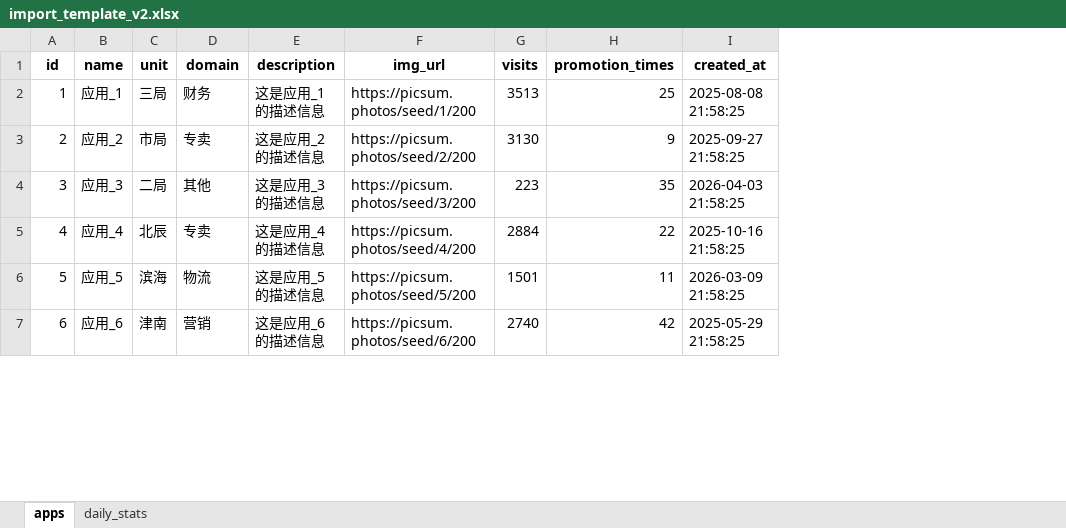
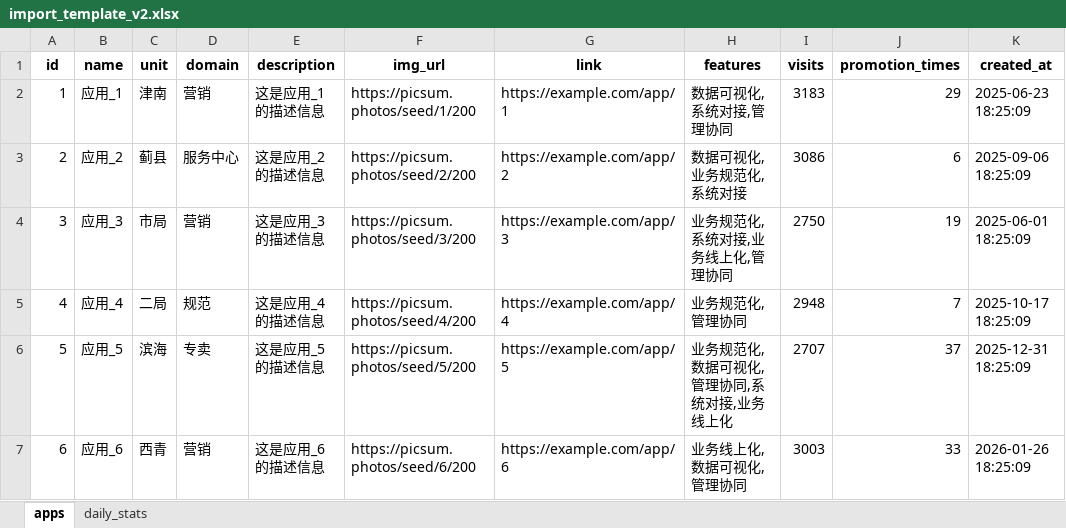
Before and after one commit to zhaohaixiangbobo/data_mall, an Excel workbook: import_template_v2.xlsx, sheet apps, drawn as a sheet; only a part is shown; values as stored, in another font and other column widths than the file's, no borders; addresses are those after the commit; the diff covers the shown part only; the diff names each change by its address in the sheet, - before the commit and + after, or states it on an @@ line.

```diff
--- a/import_template_v2.xlsx (sheet apps)
+++ b/import_template_v2.xlsx (sheet apps)
+column G (link), rows 2-7: https://example.com/app/1 | https://example.com/app/2 | https://example.com/app/3 | https://example.com/app/4 | https://example.com/app/5 | https://example.com/app/6
+column H (features), rows 2-7: 数据可视化,系统对接,管理协同 | 数据可视化,业务规范化,系统对接 | 业务规范化,系统对接,业务线上化,管理协同 | 业务规范化,管理协同 | 业务规范化,数据可视化,管理协同,系统对接,业务线上化 | 业务线上化,数据可视化,管理协同
-C2 (unit): 三局
+C2 (unit): 津南
-D2 (domain): 财务
+D2 (domain): 营销
-I2 (visits): 3513
+I2 (visits): 3183
-J2 (promotion_times): 25
+J2 (promotion_times): 29
-K2 (created_at): 2025-08-08 21:58:25
+K2 (created_at): 2025-06-23 18:25:09
-C3 (unit): 市局
+C3 (unit): 蓟县
-D3 (domain): 专卖
+D3 (domain): 服务中心
-I3 (visits): 3130
+I3 (visits): 3086
-J3 (promotion_times): 9
+J3 (promotion_times): 6
-K3 (created_at): 2025-09-27 21:58:25
+K3 (created_at): 2025-09-06 18:25:09
-C4 (unit): 二局
+C4 (unit): 市局
-D4 (domain): 其他
+D4 (domain): 营销
-I4 (visits): 223
+I4 (visits): 2750
-J4 (promotion_times): 35
+J4 (promotion_times): 19
-K4 (created_at): 2026-04-03 21:58:25
+K4 (created_at): 2025-06-01 18:25:09
-C5 (unit): 北辰
+C5 (unit): 二局
-D5 (domain): 专卖
+D5 (domain): 规范
-I5 (visits): 2884
+I5 (visits): 2948
-J5 (promotion_times): 22
+J5 (promotion_times): 7
-K5 (created_at): 2025-10-16 21:58:25
+K5 (created_at): 2025-10-17 18:25:09
-D6 (domain): 物流
+D6 (domain): 专卖
-I6 (visits): 1501
+I6 (visits): 2707
-J6 (promotion_times): 11
+J6 (promotion_times): 37
-K6 (created_at): 2026-03-09 21:58:25
+K6 (created_at): 2025-12-31 18:25:09
-C7 (unit): 津南
+C7 (unit): 西青
-I7 (visits): 2740
+I7 (visits): 3003
-J7 (promotion_times): 42
+J7 (promotion_times): 33
-K7 (created_at): 2025-05-29 21:58:25
+K7 (created_at): 2026-01-26 18:25:09
```
Also changed, not shown: 456 edited cells elsewhere in this sheet, sheet daily_stats, 13 other files.
